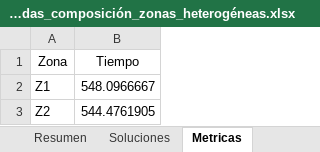
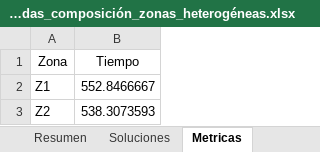
Before and after one commit to dgrisalesp/Heuristics, an Excel workbook: output/ils_Data_40_Salidas_composición_zonas_heterogéneas.xlsx, sheet Metricas, drawn as a sheet; values as stored, in another font and other column widths than the file's, no borders; the diff names each change by its address in the sheet, - before the commit and + after, or states it on an @@ line.

```diff
--- a/output/ils_Data_40_Salidas_composición_zonas_heterogéneas.xlsx (sheet Metricas)
+++ b/output/ils_Data_40_Salidas_composición_zonas_heterogéneas.xlsx (sheet Metricas)
-B2 (Tiempo): 548.0966667
+B2 (Tiempo): 552.8466667
-B3 (Tiempo): 544.4761905
+B3 (Tiempo): 538.3073593
```
Also changed, not shown: sheet Soluciones, sheet Resumen, output/output_Data_40_Salidas_composición_zonas_heterogéneas.xlsx, output/simmulated_annealing_output_Data_40_Salidas_composición_zonas_heterogéneas.xlsx, 6 other files.
